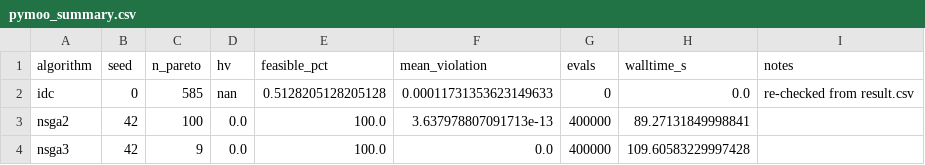
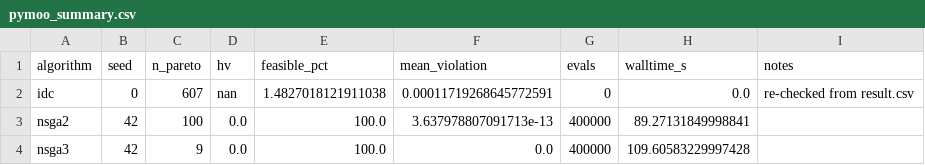
Before and after one commit to Siscanalysis/IDC, a CSV file: examples/concrete_uci_mo/pymoo_summary.csv, drawn as a sheet.

Commit message:
Audit fixes: pymoo_summary IDC front sizes, README MO-budget labels, repro defaults
- examples/{concrete_uci_mo,moeed13}/pymoo_summary.csv: re-derive the IDC row
  from the current result.csv (n_pareto 585->607, 863->477) so committed front
  sizes agree with mo_matched_budget_summary.csv / result.csv.
- benchmarks/extra_results/README.md: clarify that the §7.3/§7.5 multi-objective
  headline cases use the matched 400,000-evaluation budget (normalized HV,
  mo_matched_budget_summary.csv), distinct from the broader 40k raw-HV catalog.
- benchmarks/run_idc_sensitivity.py: default --seeds 5 -> 10 (reproduces the
  committed sensitivity table).
- scripts/reproduce_paper.sh: invoke the two new §7.4 scripts
  (run_extra_baselines.py, run_idc_sensitivity.py).

```diff
--- a/examples/concrete_uci_mo/pymoo_summary.csv
+++ b/examples/concrete_uci_mo/pymoo_summary.csv
@@ -1,3 +1,3 @@
 algorithm,seed,n_pareto,hv,feasible_pct,mean_violation,evals,walltime_s,notes
-idc,0,585,nan,0.5128205128205128,0.00011731353623149633,0,0.0,re-checked from result.csv
+idc,0,607,nan,1.4827018121911038,0.00011719268645772591,0,0.0,re-checked from result.csv
 nsga2,42,100,0.0,100.0,3.637978807091713e-13,400000,89.27131849998841,
```
Also changed, not shown: examples/moeed13/moeed13_pymoo_summary.csv, 3 other files.
